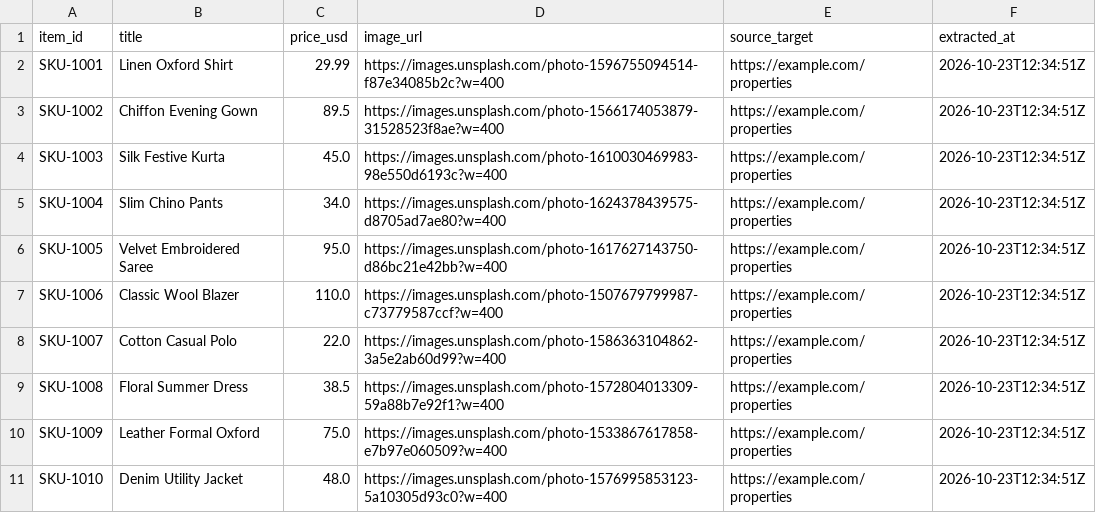
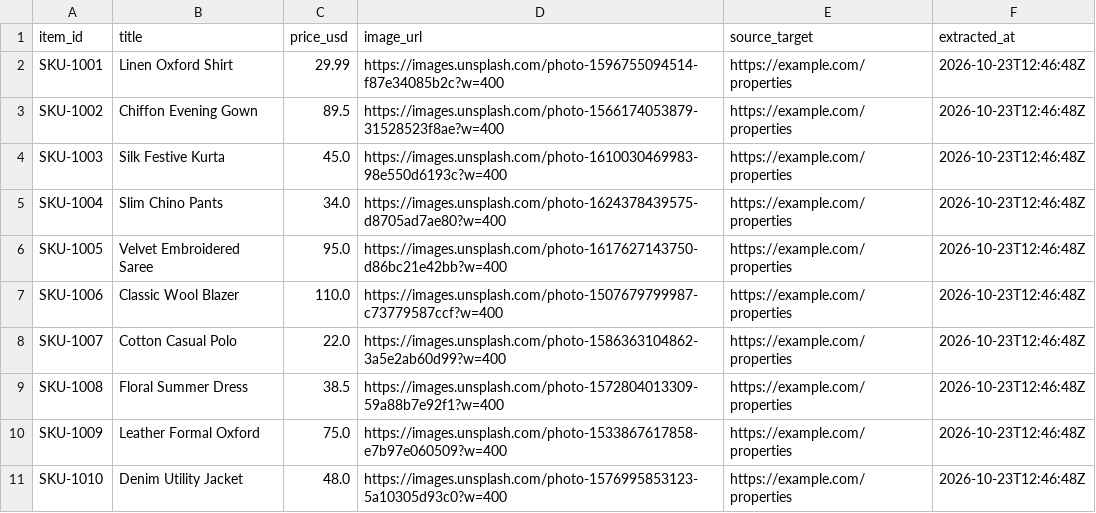
Before and after one commit to hardik4love-lang/aria-agent, a CSV file: data/jobs_output/job02_scraped_products.csv, drawn as a sheet.

Commit message:
chore(data): persist hourly scrape batch & approval logs [skip ci]

```diff
--- a/data/jobs_output/job02_scraped_products.csv
+++ b/data/jobs_output/job02_scraped_products.csv
@@ -1,11 +1,11 @@
 item_id,title,price_usd,image_url,source_target,extracted_at
-SKU-1001,Linen Oxford Shirt,29.99,https://images.unsplash.com/photo-1596755094514-f87e34085b2c?w=400,https://example.com/properties,2026-10-23T12:34:51Z
-SKU-1002,Chiffon Evening Gown,89.5,https://images.unsplash.com/photo-1566174053879-31528523f8ae?w=400,https://example.com/properties,2026-10-23T12:34:51Z
-SKU-1003,Silk Festive Kurta,45.0,https://images.unsplash.com/photo-1610030469983-98e550d6193c?w=400,https://example.com/properties,2026-10-23T12:34:51Z
-SKU-1004,Slim Chino Pants,34.0,https://images.unsplash.com/photo-1624378439575-d8705ad7ae80?w=400,https://example.com/properties,2026-10-23T12:34:51Z
-SKU-1005,Velvet Embroidered Saree,95.0,https://images.unsplash.com/photo-1617627143750-d86bc21e42bb?w=400,https://example.com/properties,2026-10-23T12:34:51Z
-SKU-1006,Classic Wool Blazer,110.0,https://images.unsplash.com/photo-1507679799987-c73779587ccf?w=400,https://example.com/properties,2026-10-23T12:34:51Z
-SKU-1007,Cotton Casual Polo,22.0,https://images.unsplash.com/photo-1586363104862-3a5e2ab60d99?w=400,https://example.com/properties,2026-10-23T12:34:51Z
-SKU-1008,Floral Summer Dress,38.5,https://images.unsplash.com/photo-1572804013309-59a88b7e92f1?w=400,https://example.com/properties,2026-10-23T12:34:51Z
-SKU-1009,Leather Formal Oxford,75.0,https://images.unsplash.com/photo-1533867617858-e7b97e060509?w=400,https://example.com/properties,2026-10-23T12:34:51Z
-SKU-1010,Denim Utility Jacket,48.0,https://images.unsplash.com/photo-1576995853123-5a10305d93c0?w=400,https://example.com/properties,2026-10-23T12:34:51Z
+SKU-1001,Linen Oxford Shirt,29.99,https://images.unsplash.com/photo-1596755094514-f87e34085b2c?w=400,https://example.com/properties,2026-10-23T12:46:48Z
+SKU-1002,Chiffon Evening Gown,89.5,https://images.unsplash.com/photo-1566174053879-31528523f8ae?w=400,https://example.com/properties,2026-10-23T12:46:48Z
+SKU-1003,Silk Festive Kurta,45.0,https://images.unsplash.com/photo-1610030469983-98e550d6193c?w=400,https://example.com/properties,2026-10-23T12:46:48Z
+SKU-1004,Slim Chino Pants,34.0,https://images.unsplash.com/photo-1624378439575-d8705ad7ae80?w=400,https://example.com/properties,2026-10-23T12:46:48Z
+SKU-1005,Velvet Embroidered Saree,95.0,https://images.unsplash.com/photo-1617627143750-d86bc21e42bb?w=400,https://example.com/properties,2026-10-23T12:46:48Z
+SKU-1006,Classic Wool Blazer,110.0,https://images.unsplash.com/photo-1507679799987-c73779587ccf?w=400,https://example.com/properties,2026-10-23T12:46:48Z
+SKU-1007,Cotton Casual Polo,22.0,https://images.unsplash.com/photo-1586363104862-3a5e2ab60d99?w=400,https://example.com/properties,2026-10-23T12:46:48Z
+SKU-1008,Floral Summer Dress,38.5,https://images.unsplash.com/photo-1572804013309-59a88b7e92f1?w=400,https://example.com/properties,2026-10-23T12:46:48Z
+SKU-1009,Leather Formal Oxford,75.0,https://images.unsplash.com/photo-1533867617858-e7b97e060509?w=400,https://example.com/properties,2026-10-23T12:46:48Z
+SKU-1010,Denim Utility Jacket,48.0,https://images.unsplash.com/photo-1576995853123-5a10305d93c0?w=400,https://example.com/properties,2026-10-23T12:46:48Z
```
Also changed, not shown: 11 other files.
